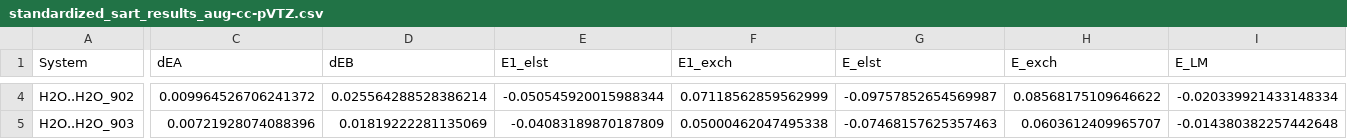
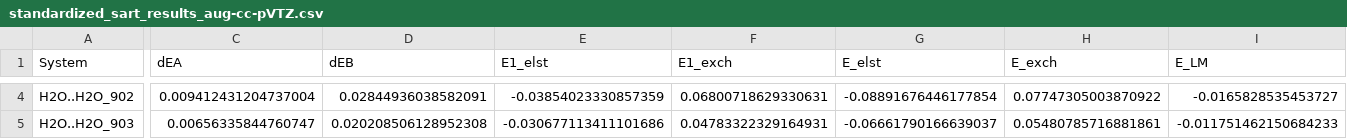
Before and after one commit to edov97/water_dimer_analysis, a CSV file: water_dimer_datas/standardized_sart_results_aug-cc-pVTZ.csv, drawn as a sheet; only a part is shown, gaps mark what is left out; the diff covers the shown part only; the diff names each change by its address in the sheet, - before the commit and + after, or states it on an @@ line.

```diff
--- a/water_dimer_datas/standardized_sart_results_aug-cc-pVTZ.csv
+++ b/water_dimer_datas/standardized_sart_results_aug-cc-pVTZ.csv
-C4 (dEA): 0.009964526706241372
+C4 (dEA): 0.009412431204737004
-D4 (dEB): 0.025564288528386214
+D4 (dEB): 0.02844936038582091
-E4 (E1_elst): -0.050545920015988344
+E4 (E1_elst): -0.03854023330857359
-F4 (E1_exch): 0.07118562859562999
+F4 (E1_exch): 0.06800718629330631
-G4 (E_elst): -0.09757852654569987
+G4 (E_elst): -0.08891676446177854
-H4 (E_exch): 0.08568175109646622
+H4 (E_exch): 0.07747305003870922
-I4 (E_LM): -0.020339921433148334
+I4 (E_LM): -0.0165828535453727
-C5 (dEA): 0.00721928074088396
+C5 (dEA): 0.00656335844760747
-D5 (dEB): 0.01819222281135069
+D5 (dEB): 0.020208506128952308
-E5 (E1_elst): -0.04083189870187809
+E5 (E1_elst): -0.030677113411101686
-F5 (E1_exch): 0.05000462047495338
+F5 (E1_exch): 0.04783322329164931
-G5 (E_elst): -0.07468157625357463
+G5 (E_elst): -0.06661790166639037
-H5 (E_exch): 0.0603612409965707
+H5 (E_exch): 0.05480785716881861
-I5 (E_LM): -0.014380382257442648
+I5 (E_LM): -0.011751462150684233
```
Also changed, not shown: 166 edited cells elsewhere in this file, water_dimer_datas/standardized_sart_results_6-31g.csv, 3 other files.
